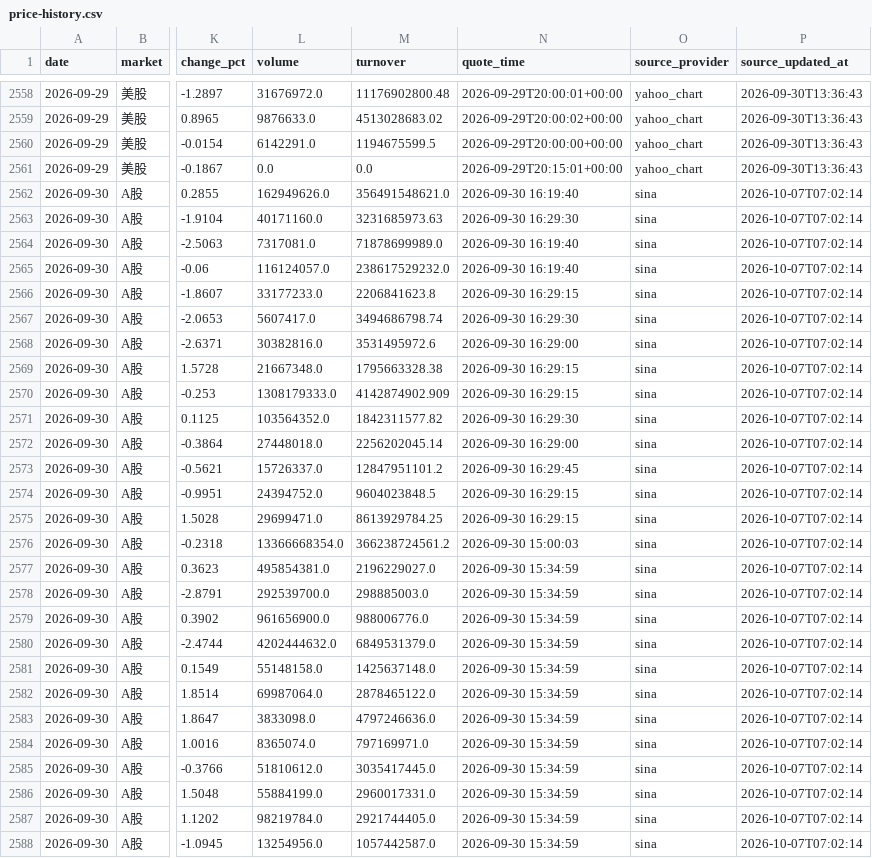
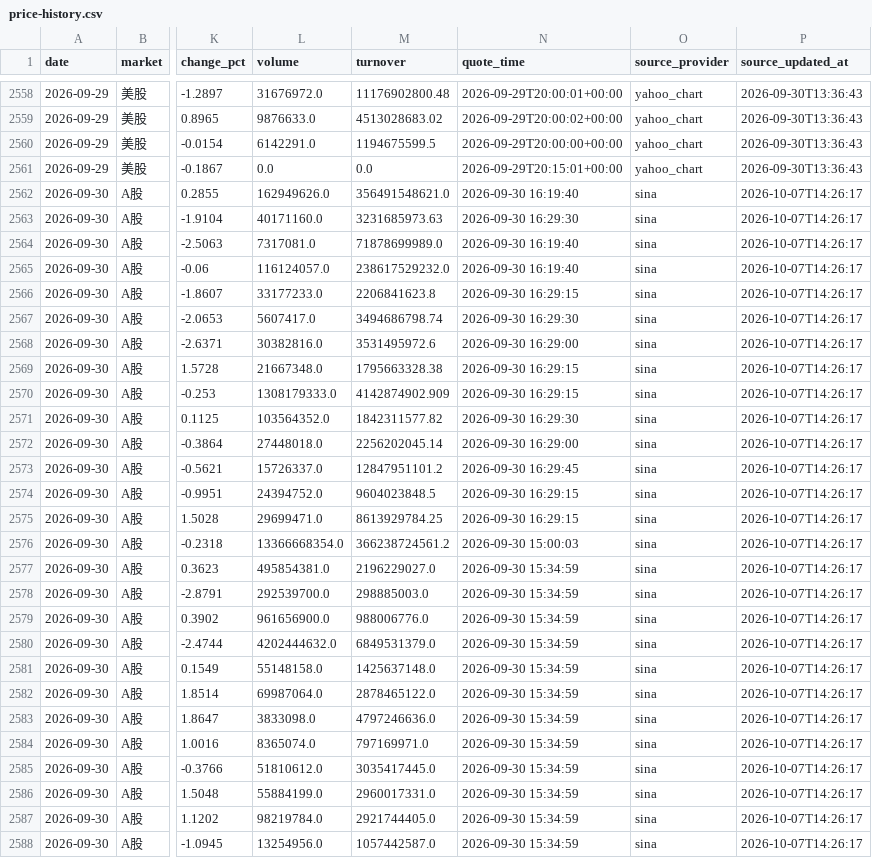
Before and after one commit to 295500p-cheng/dual-market-ai-quant-sim, a CSV file: outputs/daily-quant/reviews/price-history.csv, drawn as a sheet; only a part is shown, gaps mark what is left out; the diff covers the shown part only; the diff names each change by its address in the sheet, - before the commit and + after, or states it on an @@ line.

```diff
--- a/outputs/daily-quant/reviews/price-history.csv
+++ b/outputs/daily-quant/reviews/price-history.csv
-P2562:P2588 (source_updated_at): 2026-10-07T07:02:14
+P2562:P2588 (source_updated_at): 2026-10-07T14:26:17
```
Also changed, not shown: 29 edited cells elsewhere in this file, 12 other files.
